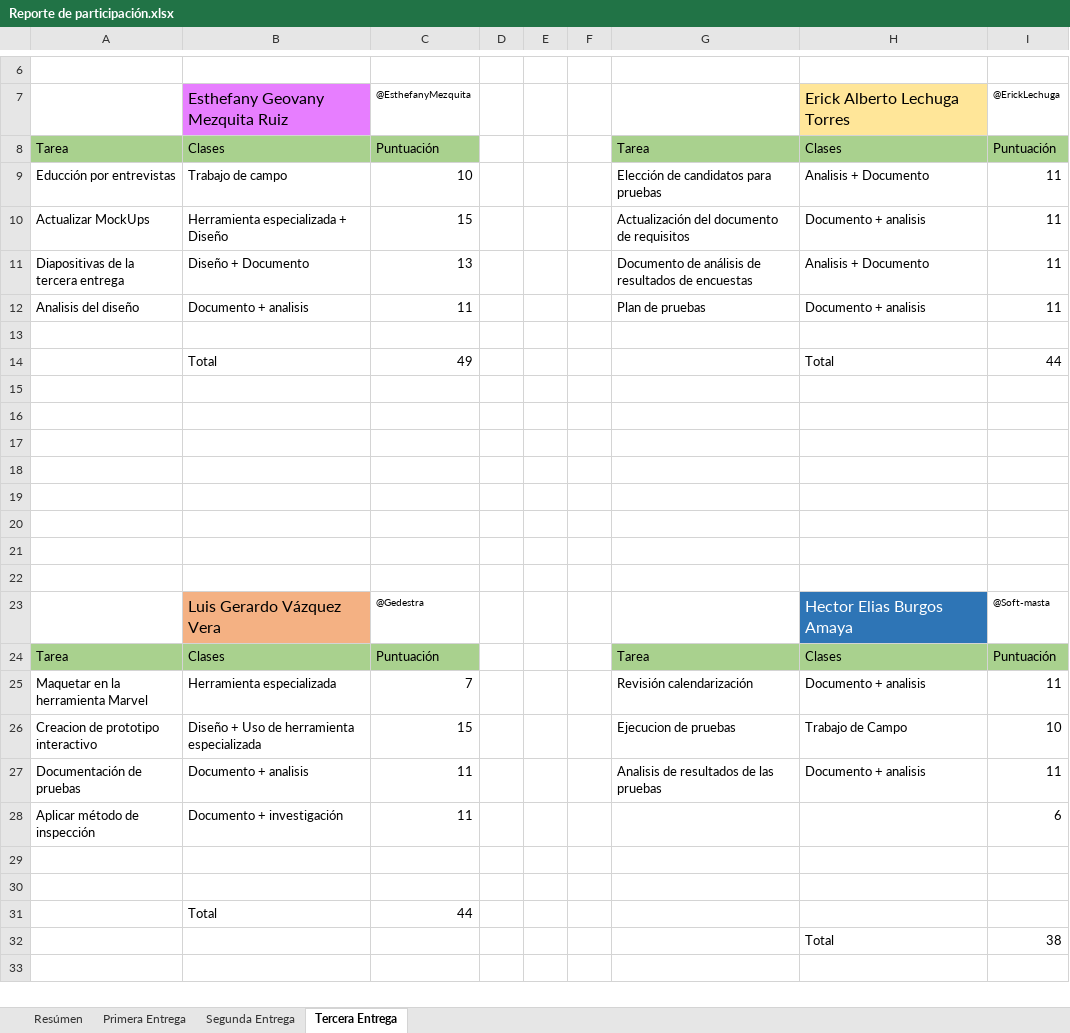
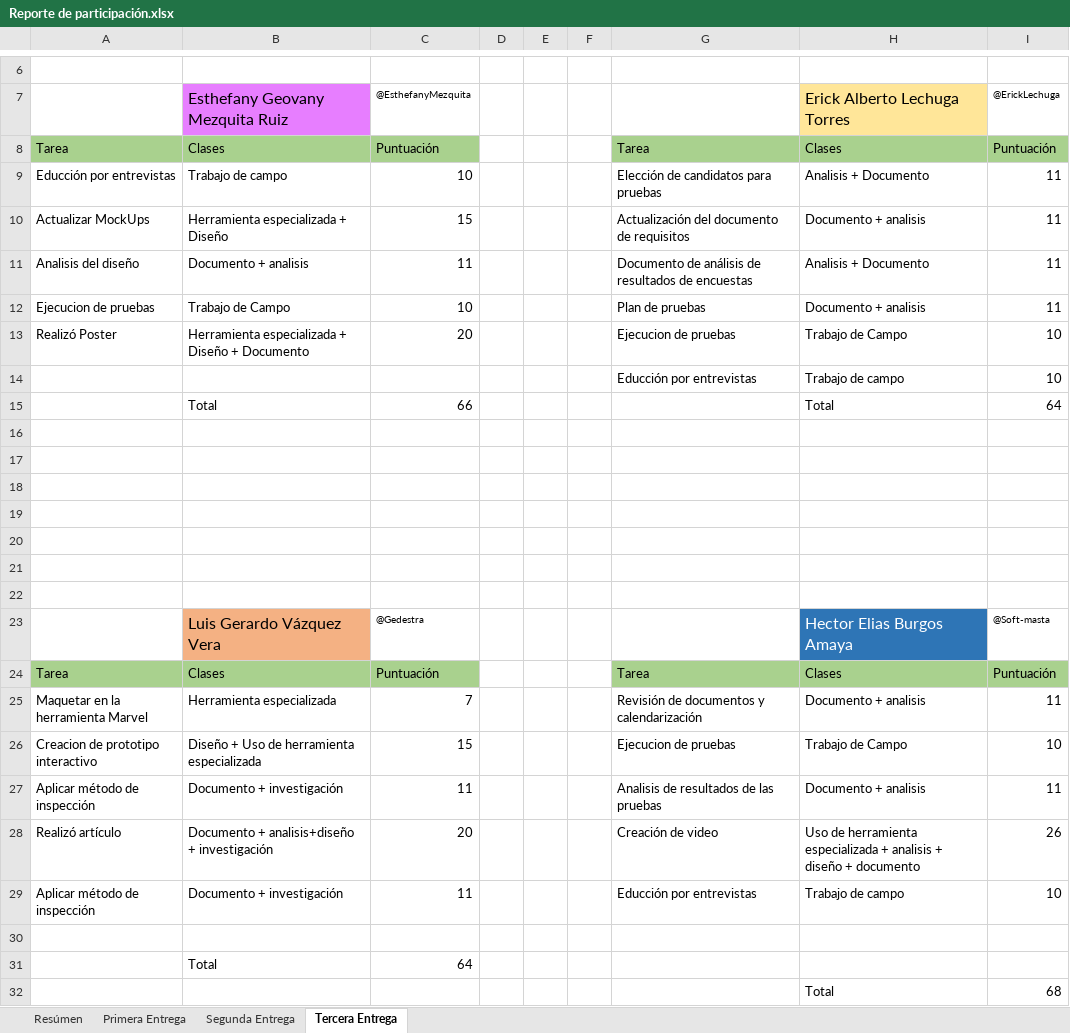
Before and after one commit to Soft-masta/HCI-NurseCare, an Excel workbook: Reporte de participación.xlsx, sheet Tercera Entrega, drawn as a sheet; only a part is shown, gaps mark what is left out; values as stored, in another font and other column widths than the file's, no borders; removed rows and columns are numbered as before the commit, all else as after; the diff names each change by its address in the sheet, - before the commit and + after, or states it on an @@ line.

Commit message:
Actualización de actividades asignadas

```diff
--- a/Reporte de participación.xlsx (sheet Tercera Entrega)
+++ b/Reporte de participación.xlsx (sheet Tercera Entrega)
-row 11: Diapositivas de la tercera entrega | Diseño + Documento | 13 |  |  |  | Documento de análisis de resultados de encuestas | Analisis + Documento | 11
-G11: Plan de pruebas
+G11: Documento de análisis de resultados de encuestas
-H11 (Erick Alberto Lechuga Torres): Documento + analisis
+H11 (Erick Alberto Lechuga Torres): Analisis + Documento
-row 12: (empty)
+row 12: Ejecucion de pruebas | Trabajo de Campo | 10 |  |  |  | Plan de pruebas | Documento + analisis | 11
-row 14:  | Total | 49 |  |  |  |  | Total | 44
-row 13: (empty)
+row 13: Realizó Poster | Herramienta especializada + Diseño + Documento | 20 |  |  |  | Ejecucion de pruebas | Trabajo de Campo | 10
+row 14:  |  |  |  |  |  | Educción por entrevistas | Trabajo de campo | 10
+row 15:  | Total | 66 |  |  |  |  | Total | 64
-G25: Revisión calendarización
+G25: Revisión de documentos y calendarización
-A27: Documentación de pruebas
+A27: Aplicar método de inspección
-B27 (Esthefany Geovany Mezquita Ruiz): Documento + analisis
+B27 (Esthefany Geovany Mezquita Ruiz): Documento + investigación
+row 28: Realizó artículo | Documento + analisis+diseño + investigación | 20 |  |  |  | Creación de video | Uso de herramienta especializada + analisis + diseño + documento | 26
-G29: (empty)
+G29: Educción por entrevistas
-H29 (Erick Alberto Lechuga Torres): (empty)
+H29 (Erick Alberto Lechuga Torres): Trabajo de campo
-I29 (@ErickLechuga): 6
+I29 (@ErickLechuga): 10
-row 31: (empty)
+row 31:  | Total | 64
-row 31:  | Total | 44
-I32 (@ErickLechuga): 38
+I32 (@ErickLechuga): 68
```
Also changed, not shown: sheet Resúmen, charts or pictures.
